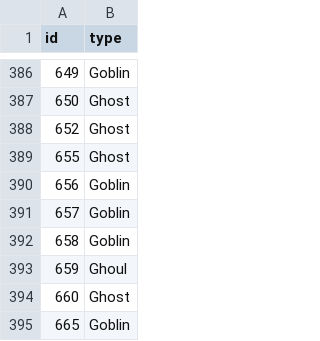
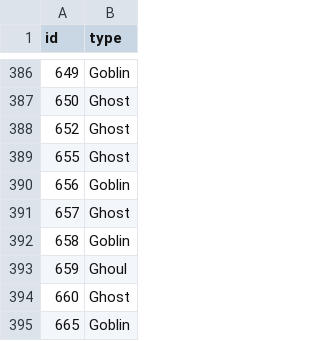
Before and after one commit to scott-brown-1/multinomial-monsters, a CSV file: outputs/naive_bayes_predictions.csv, drawn as a sheet; only a part is shown, gaps mark what is left out; the diff covers the shown part only.

```diff
--- a/outputs/naive_bayes_predictions.csv
+++ b/outputs/naive_bayes_predictions.csv
@@ -390,3 +390,3 @@ id,type
 656,Goblin
-657,Goblin
+657,Ghost
 658,Goblin
```
Also changed, not shown: 48 edited cells elsewhere in this file, 4 other files.
